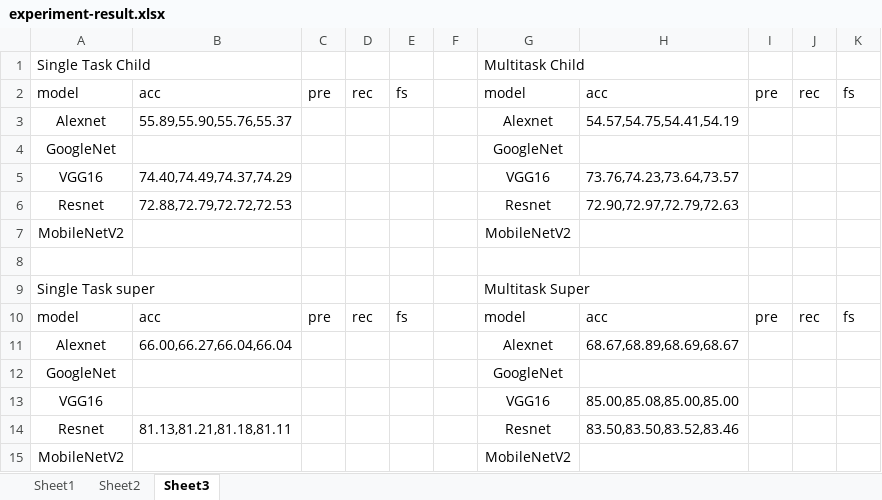
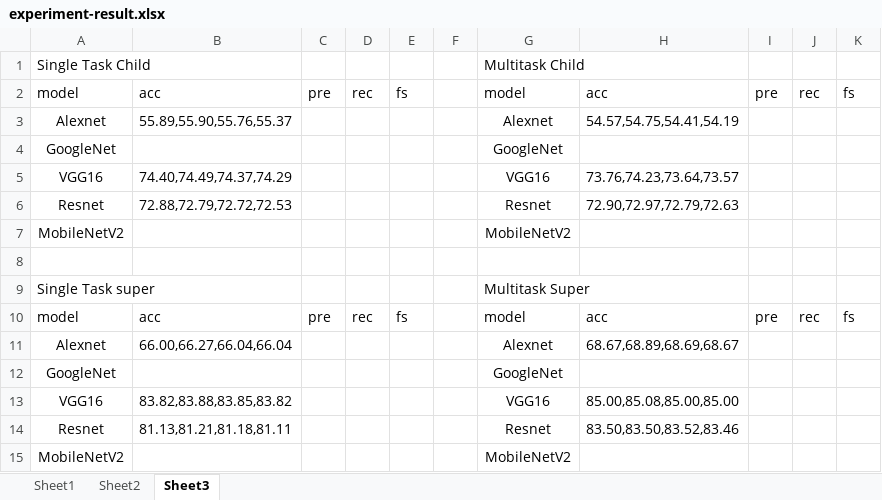
Before and after one commit to hannanhunafa/modified-lara, an Excel workbook: experiment-result.xlsx, sheet Sheet3, drawn as a sheet; values as stored, in another font and other column widths than the file's, no borders; the diff names each change by its address in the sheet, - before the commit and + after, or states it on an @@ line.

```diff
--- a/experiment-result.xlsx (sheet Sheet3)
+++ b/experiment-result.xlsx (sheet Sheet3)
-B13: (empty)
+B13: 83.82,83.88,83.85,83.82
```
Also changed, not shown: 6 other files.
